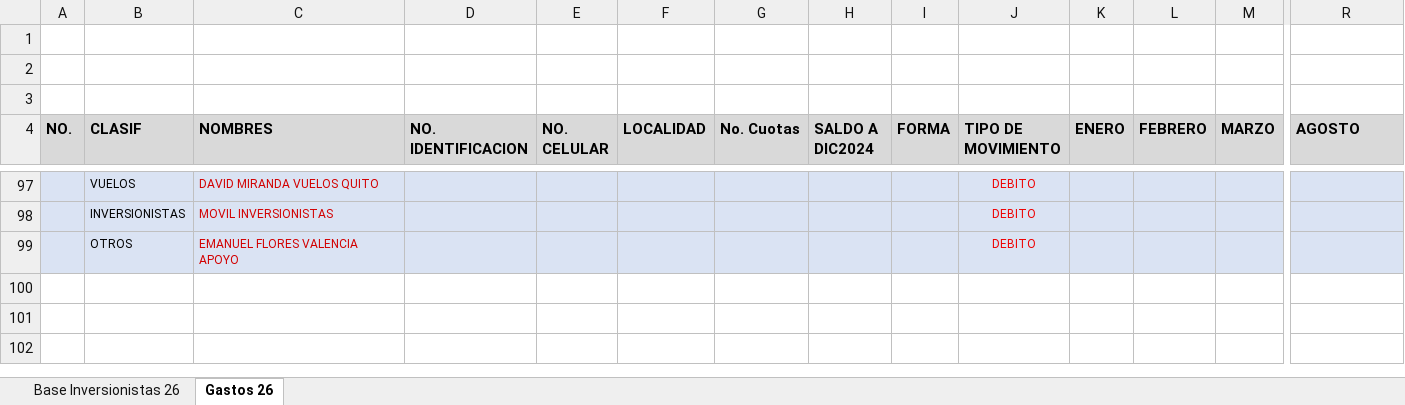
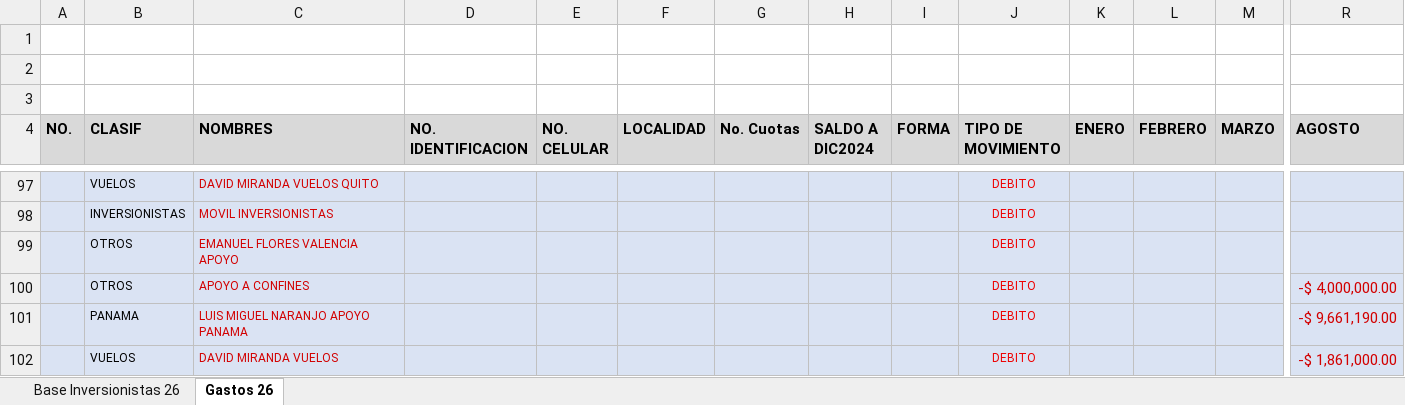
Before and after one commit to damies26-ops/mapa-colombia, an Excel workbook: inversionistas-del-reino-colombia/data/dashboard.xlsx, sheet Gastos 26, drawn as a sheet; only a part is shown, gaps mark what is left out; values as stored, in another font and other column widths than the file's, no borders; rows hold the shown columns only; the diff names each change by its address in the sheet, - before the commit and + after, or states it on an @@ line.

```diff
--- a/inversionistas-del-reino-colombia/data/dashboard.xlsx (sheet Gastos 26)
+++ b/inversionistas-del-reino-colombia/data/dashboard.xlsx (sheet Gastos 26)
+row 100:  | OTROS | APOYO A CONFINES |  |  |  |  |  |  | DEBITO |  |  |  | -$ 4,000,000.00
+row 101:  | PANAMA | LUIS MIGUEL NARANJO APOYO PANAMA |  |  |  |  |  |  | DEBITO |  |  |  | -$ 9,661,190.00
+row 102:  | VUELOS | DAVID MIRANDA VUELOS |  |  |  |  |  |  | DEBITO |  |  |  | -$ 1,861,000.00
```
Also changed, not shown: sheet Base Inversionistas 26, hidden cells.
